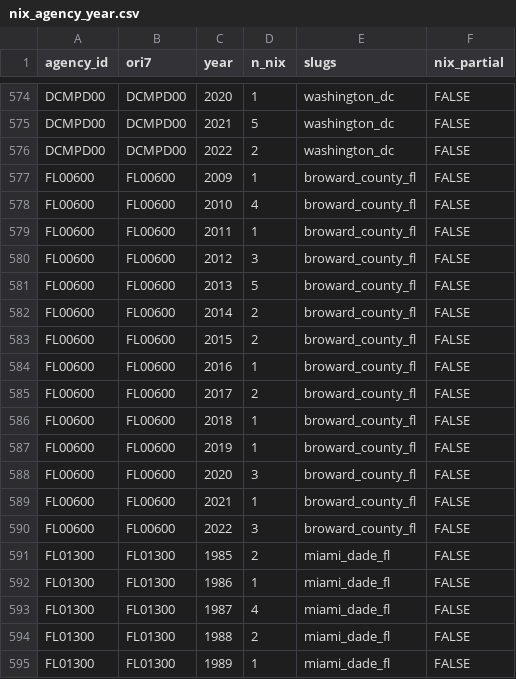
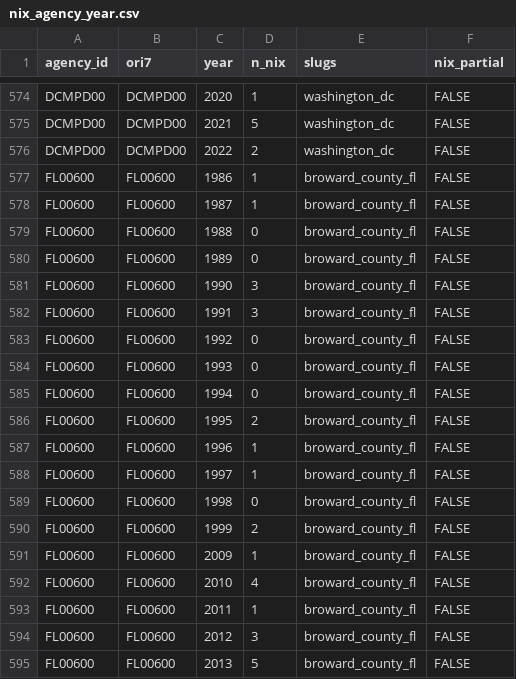
Before and after one commit to jnixy/agency-level-fatal-OIS, a CSV file: data/clean/nix_agency_year.csv, drawn as a sheet; only a part is shown, gaps mark what is left out; the shorter side is filled out with more unchanged rows.

```diff
--- a/data/clean/nix_agency_year.csv
+++ b/data/clean/nix_agency_year.csv
@@ -576,2 +576,16 @@ DCMPD00,DCMPD00,2021,5,washington_dc,FALSE
 DCMPD00,DCMPD00,2022,2,washington_dc,FALSE
+FL00600,FL00600,1986,1,broward_county_fl,FALSE
+FL00600,FL00600,1987,1,broward_county_fl,FALSE
+FL00600,FL00600,1988,0,broward_county_fl,FALSE
+FL00600,FL00600,1989,0,broward_county_fl,FALSE
+FL00600,FL00600,1990,3,broward_county_fl,FALSE
+FL00600,FL00600,1991,3,broward_county_fl,FALSE
+FL00600,FL00600,1992,0,broward_county_fl,FALSE
+FL00600,FL00600,1993,0,broward_county_fl,FALSE
+FL00600,FL00600,1994,0,broward_county_fl,FALSE
+FL00600,FL00600,1995,2,broward_county_fl,FALSE
+FL00600,FL00600,1996,1,broward_county_fl,FALSE
+FL00600,FL00600,1997,1,broward_county_fl,FALSE
+FL00600,FL00600,1998,0,broward_county_fl,FALSE
+FL00600,FL00600,1999,2,broward_county_fl,FALSE
 FL00600,FL00600,2009,1,broward_county_fl,FALSE
```
Also changed, not shown: agency-level-fatal-ois.csv, output/tables/era_ratio_sensitivity.csv, 14 other files.
